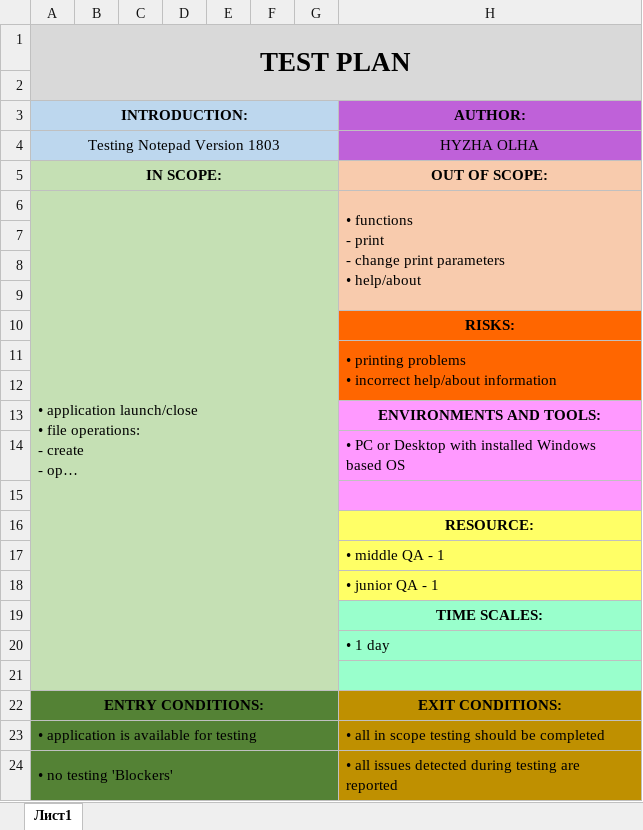
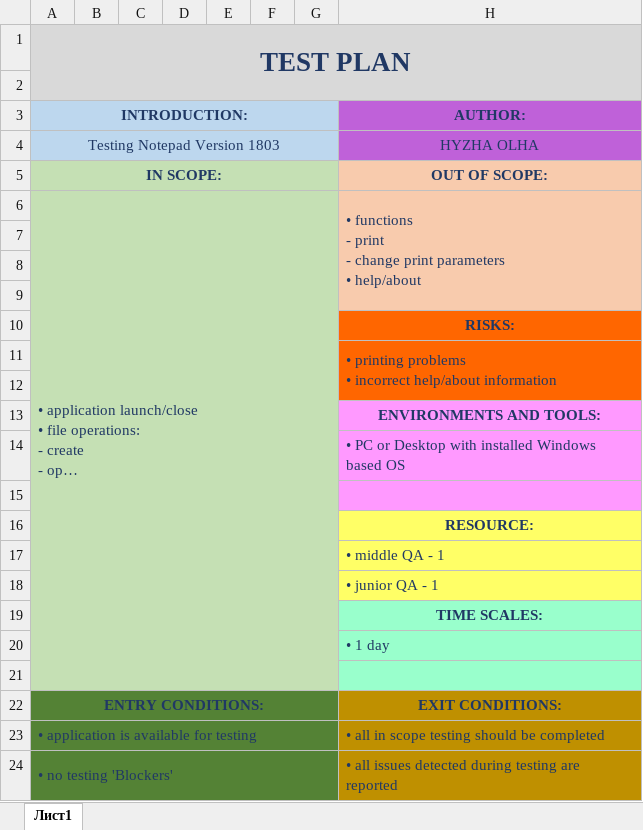
Before and after one commit to Olya-Gyzha/repository-1, an Excel workbook: TestPlan.xlsx, sheet Лист1, drawn as a sheet; long unchanged cells end in …; values as stored, in another font and other column widths than the file's, no borders; the diff names each change by its address in the sheet, - before the commit and + after, or states it on an @@ line.

```diff
--- a/TestPlan.xlsx (sheet Лист1)
+++ b/TestPlan.xlsx (sheet Лист1)
-A1 text colour: black
+A1 text colour: #203864
-A3:A6 text colour: black
+A3:A6 text colour: #203864
-H3:H6 text colour: black
+H3:H6 text colour: #203864
-H10:H11 text colour: black
+H10:H11 text colour: #203864
-H13:H14 text colour: black
+H13:H14 text colour: #203864
-H16:H20 text colour: black
+H16:H20 text colour: #203864
-A22:A24 text colour: black
+A22:A24 text colour: #203864
-H22:H24 text colour: black
+H22:H24 text colour: #203864
```
Also changed, not shown: 2 other files.
